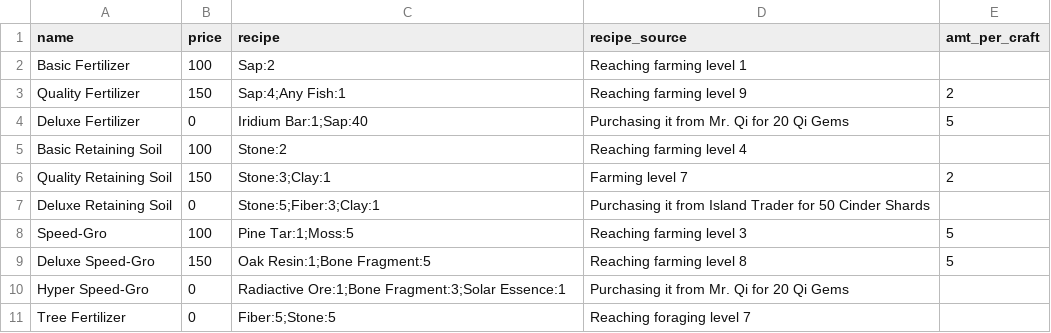
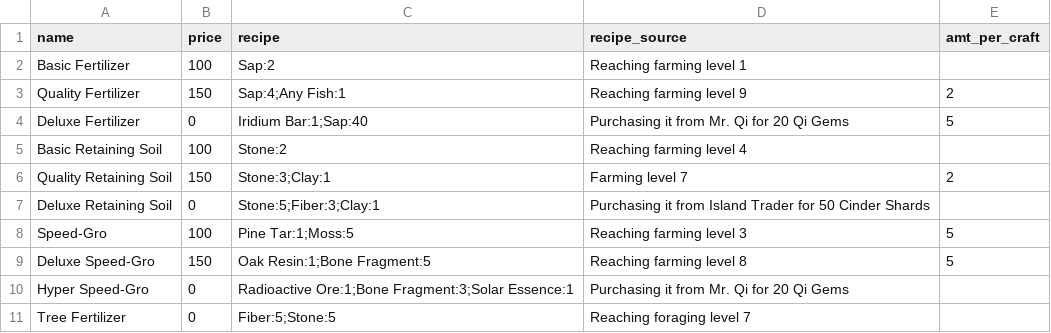
Before and after one commit to TonyPescy/Stardew_Crop_Calculator, a CSV file: Crop_And_Field_CSVs/fertilizer.csv, drawn as a sheet.

```diff
--- a/Crop_And_Field_CSVs/fertilizer.csv
+++ b/Crop_And_Field_CSVs/fertilizer.csv
@@ -9,3 +9,3 @@ Speed-Gro,100,Pine Tar:1;Moss:5,Reaching farming level 3,5
 Deluxe Speed-Gro,150,Oak Resin:1;Bone Fragment:5,Reaching farming level 8,5
-Hyper Speed-Gro,0,Radiactive Ore:1;Bone Fragment:3;Solar Essence:1,Purchasing it from Mr. Qi for 20 Qi Gems,
+Hyper Speed-Gro,0,Radioactive Ore:1;Bone Fragment:3;Solar Essence:1,Purchasing it from Mr. Qi for 20 Qi Gems,
 Tree Fertilizer,0,Fiber:5;Stone:5,Reaching foraging level 7,
```
Also changed, not shown: 6 other files.
